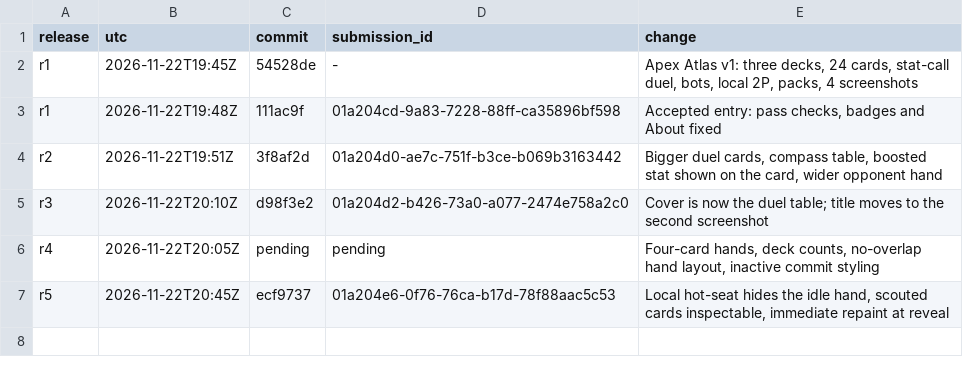
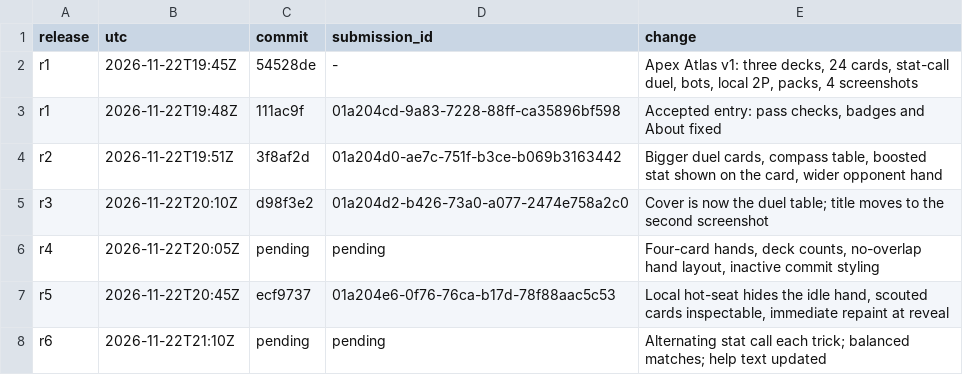
Before and after one commit to trolloks/trolloks-apex-atlas, a TSV file: CHANGELOG.tsv, drawn as a sheet; the diff names each change by its address in the sheet, - before the commit and + after, or states it on an @@ line.

Commit message:
Alternate the stat call each trick

```diff
--- a/CHANGELOG.tsv
+++ b/CHANGELOG.tsv
+row 8: r6 | 2026-11-22T21:10Z | pending | pending | Alternating stat call each trick; balanced matches; help text updated
```
Also changed, not shown: 2 other files.
